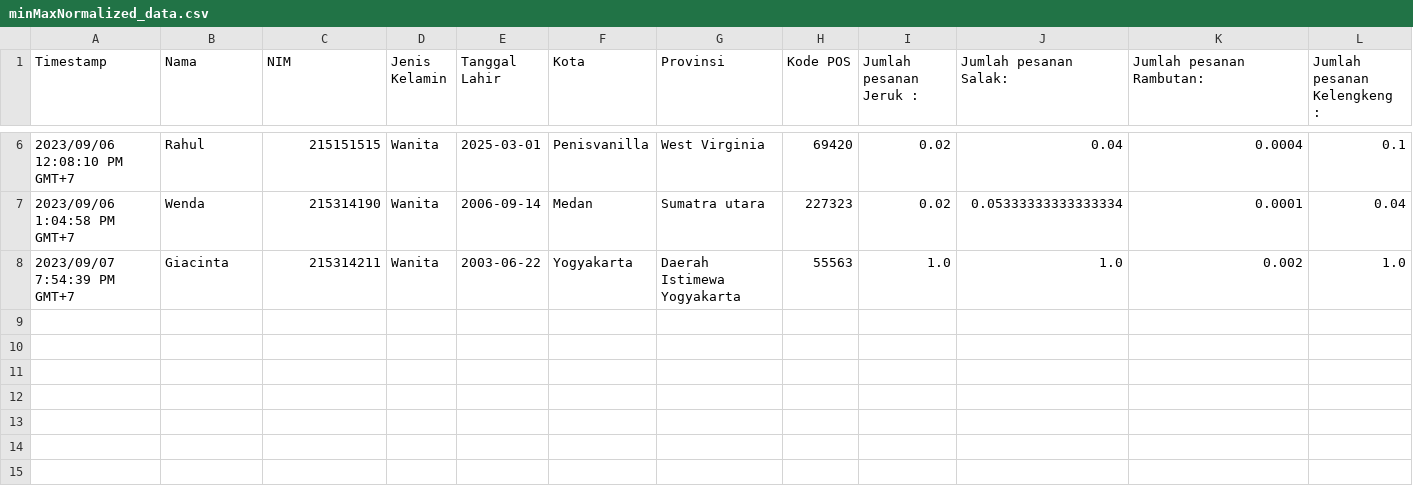
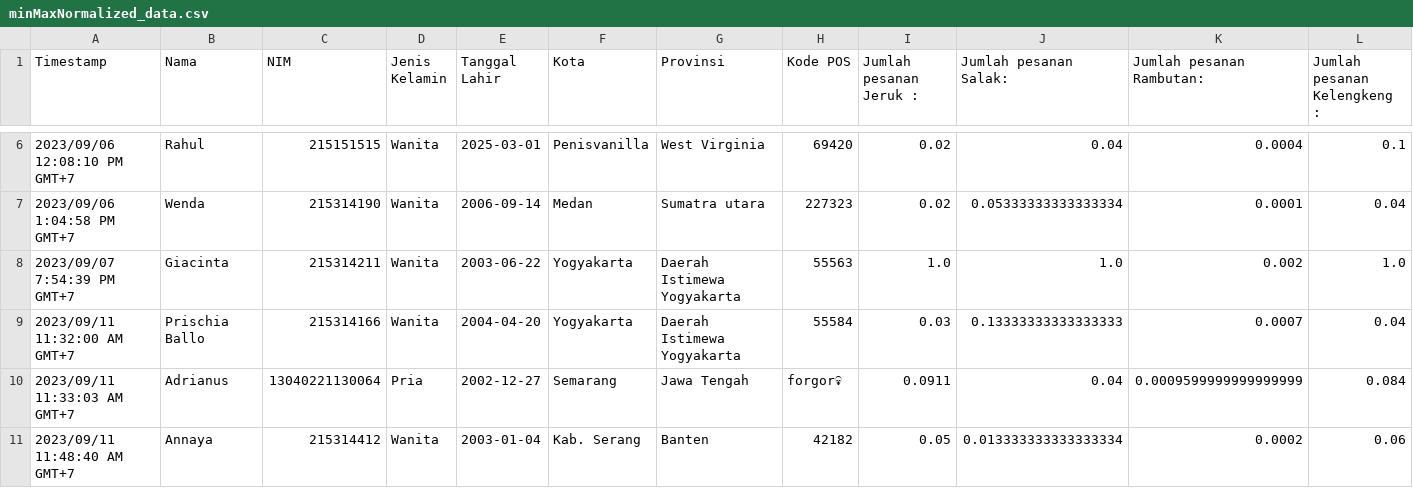
Before and after one commit to REDummy/PD, a CSV file: minMaxNormalized_data.csv, drawn as a sheet; only a part is shown, gaps mark what is left out; rows hold the shown columns only; the diff names each change by its address in the sheet, - before the commit and + after, or states it on an @@ line.

```diff
--- a/minMaxNormalized_data.csv
+++ b/minMaxNormalized_data.csv
+row 9: 2023/09/11 11:32:00 AM GMT+7 | Prischia Ballo | 215314166 | Wanita | 2004-04-20 | Yogyakarta | Daerah Istimewa Yogyakarta | 55584 | 0.03 | 0.13333333333333333 | 0.0007 | 0.04
+row 10: 2023/09/11 11:33:03 AM GMT+7 | Adrianus | 13040221130064 | Pria | 2002-12-27 | Semarang | Jawa Tengah | forgor💀 | 0.0911 | 0.04 | 0.0009599999999999999 | 0.084
+row 11: 2023/09/11 11:48:40 AM GMT+7 | Annaya | 215314412 | Wanita | 2003-01-04 | Kab. Serang | Banten | 42182 | 0.05 | 0.013333333333333334 | 0.0002 | 0.06
```
Also changed, not shown: Toko Buah _MELON ;)_.csv, zScoreNormalized_data.csv, 1 other file.
